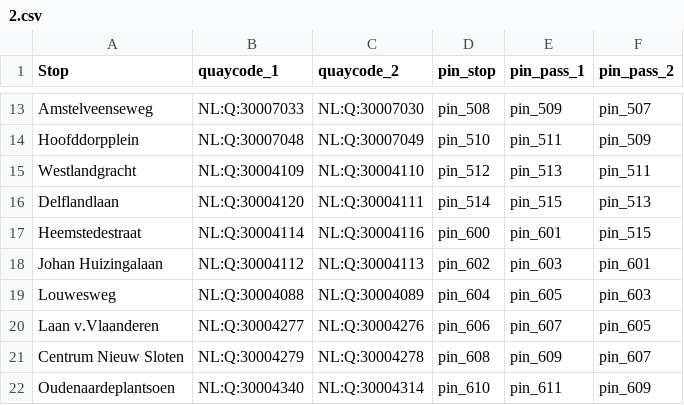
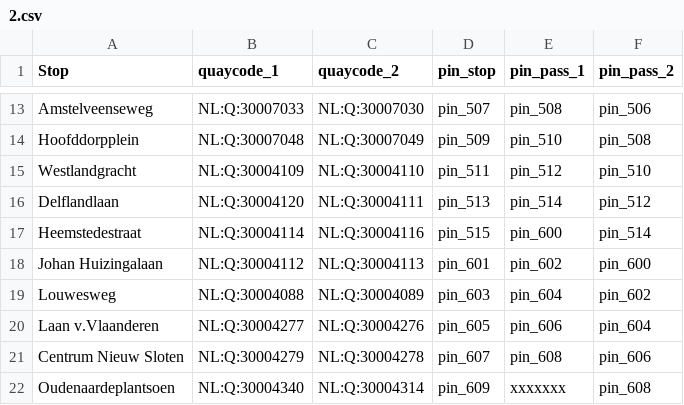
Before and after one commit to Purple-Catt/live_transport, a CSV file: quaycodes_encoding/2.csv, drawn as a sheet; only a part is shown, gaps mark what is left out; the diff covers the shown part only; the diff names each change by its address in the sheet, - before the commit and + after, or states it on an @@ line.

```diff
--- a/quaycodes_encoding/2.csv
+++ b/quaycodes_encoding/2.csv
-D13 (pin_stop): pin_508
+D13 (pin_stop): pin_507
-E13 (pin_pass_1): pin_509
+E13 (pin_pass_1): pin_508
-F13 (pin_pass_2): pin_507
+F13 (pin_pass_2): pin_506
-D14 (pin_stop): pin_510
+D14 (pin_stop): pin_509
-E14 (pin_pass_1): pin_511
+E14 (pin_pass_1): pin_510
-F14 (pin_pass_2): pin_509
+F14 (pin_pass_2): pin_508
-D15 (pin_stop): pin_512
+D15 (pin_stop): pin_511
-E15 (pin_pass_1): pin_513
+E15 (pin_pass_1): pin_512
-F15 (pin_pass_2): pin_511
+F15 (pin_pass_2): pin_510
-D16 (pin_stop): pin_514
+D16 (pin_stop): pin_513
-E16 (pin_pass_1): pin_515
+E16 (pin_pass_1): pin_514
-F16 (pin_pass_2): pin_513
+F16 (pin_pass_2): pin_512
-D17 (pin_stop): pin_600
+D17 (pin_stop): pin_515
-E17 (pin_pass_1): pin_601
+E17 (pin_pass_1): pin_600
-F17 (pin_pass_2): pin_515
+F17 (pin_pass_2): pin_514
-D18 (pin_stop): pin_602
+D18 (pin_stop): pin_601
-E18 (pin_pass_1): pin_603
+E18 (pin_pass_1): pin_602
-F18 (pin_pass_2): pin_601
+F18 (pin_pass_2): pin_600
-D19 (pin_stop): pin_604
+D19 (pin_stop): pin_603
-E19 (pin_pass_1): pin_605
+E19 (pin_pass_1): pin_604
-F19 (pin_pass_2): pin_603
+F19 (pin_pass_2): pin_602
-D20 (pin_stop): pin_606
+D20 (pin_stop): pin_605
-E20 (pin_pass_1): pin_607
+E20 (pin_pass_1): pin_606
-F20 (pin_pass_2): pin_605
+F20 (pin_pass_2): pin_604
-D21 (pin_stop): pin_608
+D21 (pin_stop): pin_607
-E21 (pin_pass_1): pin_609
+E21 (pin_pass_1): pin_608
-F21 (pin_pass_2): pin_607
+F21 (pin_pass_2): pin_606
-D22 (pin_stop): pin_610
+D22 (pin_stop): pin_609
-E22 (pin_pass_1): pin_611
+E22 (pin_pass_1): xxxxxxx
-F22 (pin_pass_2): pin_609
+F22 (pin_pass_2): pin_608
```
Also changed, not shown: 32 edited cells elsewhere in this file, quaycodes_encoding/1.csv, quaycodes_encoding/17.csv.
